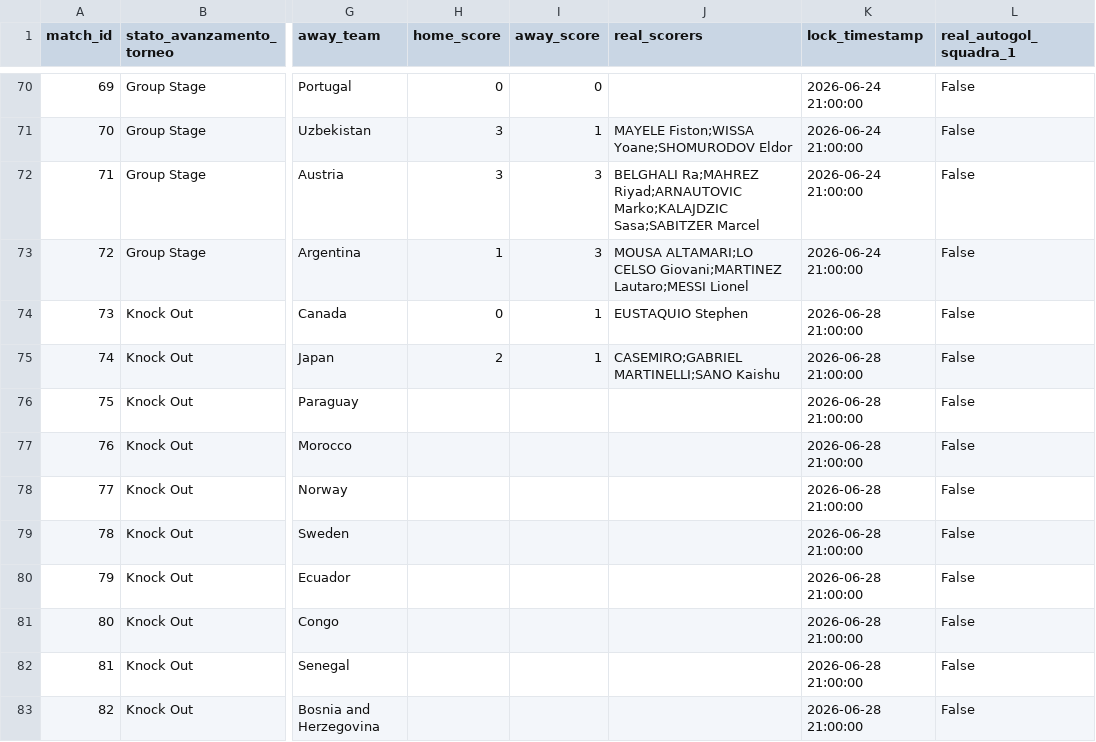
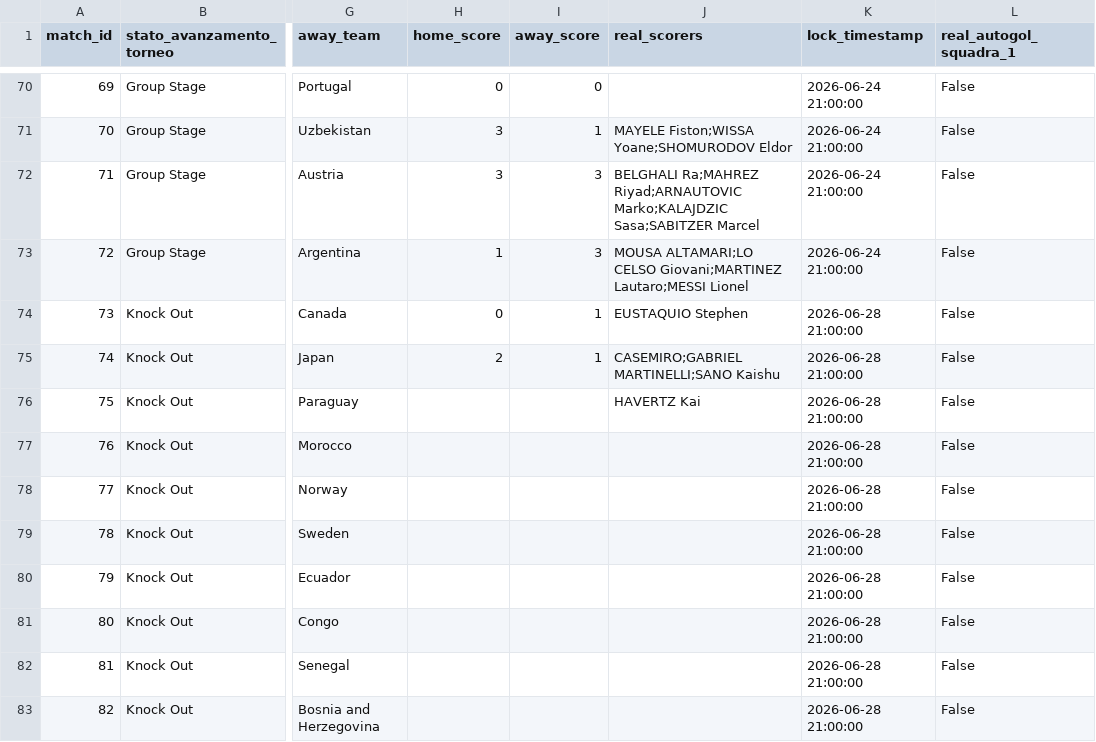
Before and after one commit to andreapoi/INNIAREBACK, a CSV file: data/matches.csv, drawn as a sheet; only a part is shown, gaps mark what is left out; the diff names each change by its address in the sheet, - before the commit and + after, or states it on an @@ line.

Commit message:
Update match schema/results - 2026-06-30 03:54:50

```diff
--- a/data/matches.csv
+++ b/data/matches.csv
-J76 (real_scorers): (empty)
+J76 (real_scorers): HAVERTZ Kai
```
